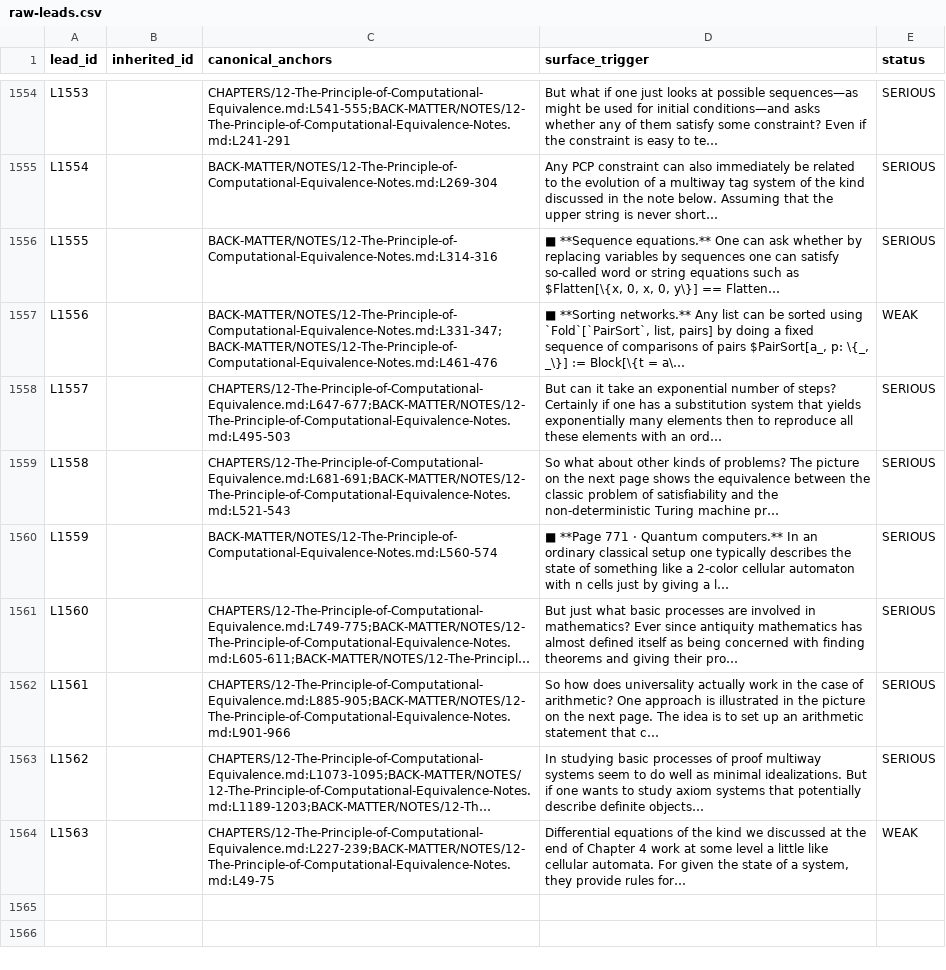
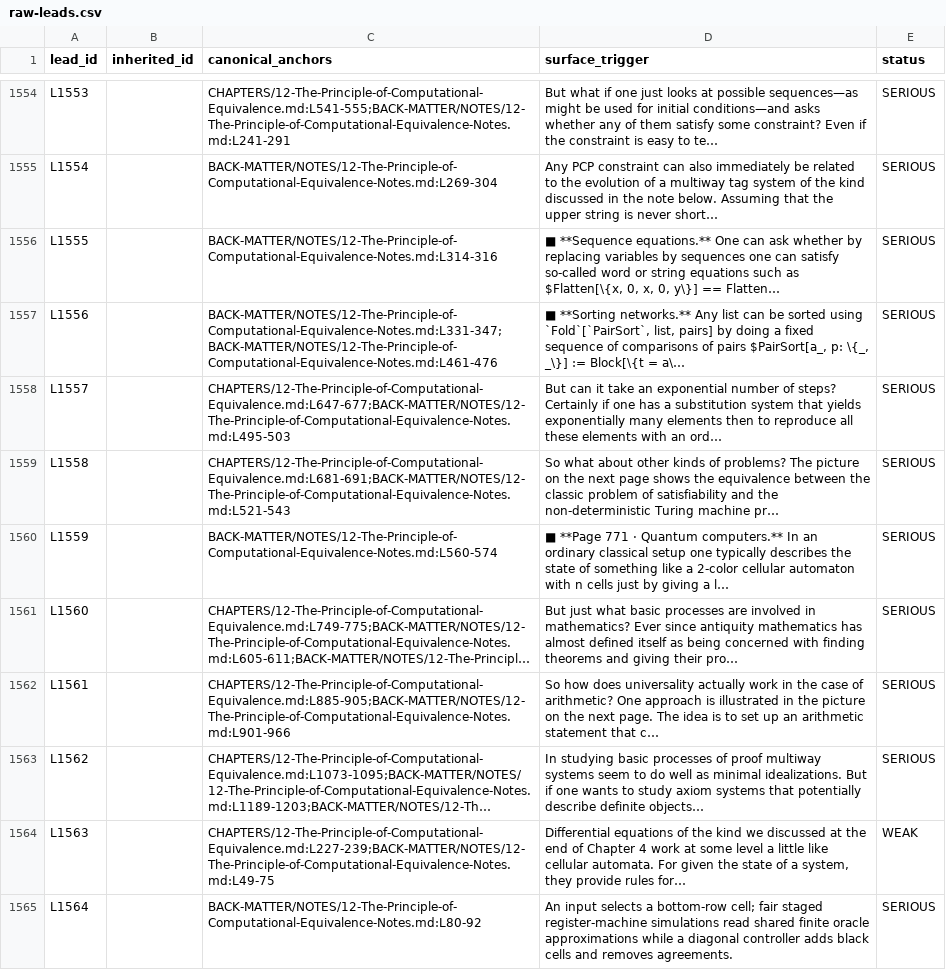
Before and after one commit to commotum/ankos, a CSV file: goal-5/raw-leads.csv, drawn as a sheet; only a part is shown, gaps mark what is left out; long unchanged cells end in …; the diff names each change by its address in the sheet, - before the commit and + after, or states it on an @@ line.

```diff
--- a/goal-5/raw-leads.csv
+++ b/goal-5/raw-leads.csv
-E1557 (status): WEAK
+E1557 (status): SERIOUS
+row 1565: L1564 |  | BACK-MATTER/NOTES/12-The-Principle-of-Computational-Equivalence-Notes.md:L80-92 | An input selects a bottom-row cell; fair staged register-machine simulations read shared finite oracle approximations while a diagonal controller adds black cells and removes agreements. | SERIOUS
```
Also changed, not shown: goal-5/source-decision-matrix.csv, 9 other files.
